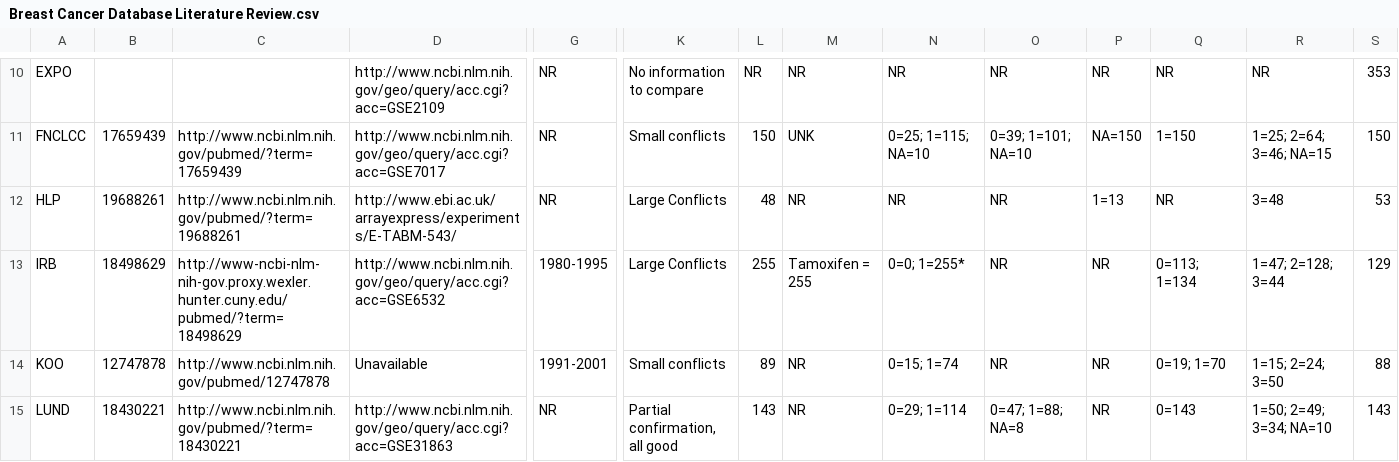
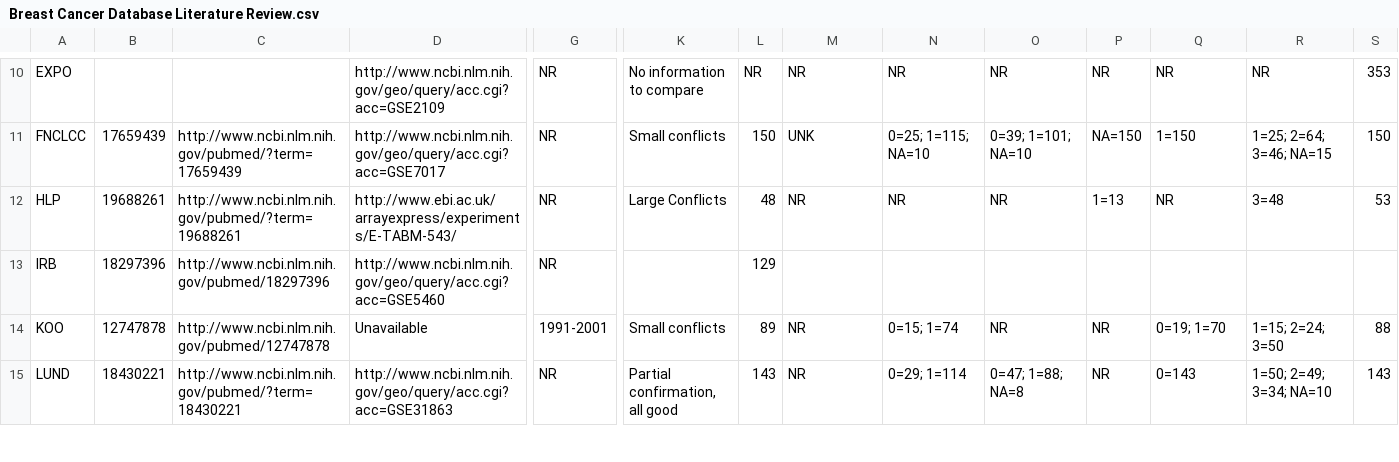
Before and after one commit to bhklab/MetaGxData-pipeline, a CSV file: MetaGxBreast/etc/Breast Cancer Database Literature Review.csv, drawn as a sheet; only a part is shown, gaps mark what is left out; the diff covers the shown part only; the diff names each change by its address in the sheet, - before the commit and + after, or states it on an @@ line.

```diff
--- a/MetaGxBreast/etc/Breast Cancer Database Literature Review.csv
+++ b/MetaGxBreast/etc/Breast Cancer Database Literature Review.csv
-B13: 18498629
+B13: 18297396
-C13: http://www-ncbi-nlm-nih-gov.proxy.wexler.hunter.cuny.edu/pubmed/?term=18498629
+C13: http://www.ncbi.nlm.nih.gov/pubmed/18297396
-D13: http://www.ncbi.nlm.nih.gov/geo/query/acc.cgi?acc=GSE6532
+D13: http://www.ncbi.nlm.nih.gov/geo/query/acc.cgi?acc=GSE5460
-G13: 1980-1995
+G13: NR
-K13: Large Conflicts
+K13: (empty)
-L13: 255
+L13: 129
-M13: Tamoxifen = 255
+M13: (empty)
-N13: 0=0; 1=255*
+N13: (empty)
-O13: NR
+O13: (empty)
-P13: NR
+P13: (empty)
-Q13: 0=113; 1=134
+Q13: (empty)
-R13: 1=47; 2=128; 3=44
+R13: (empty)
-S13: 129
+S13: (empty)
```
Also changed, not shown: 11 edited cells elsewhere in this file.
